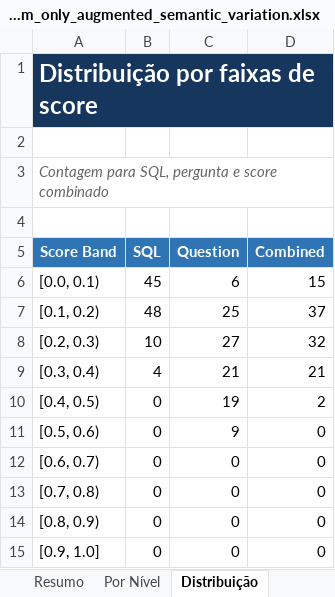
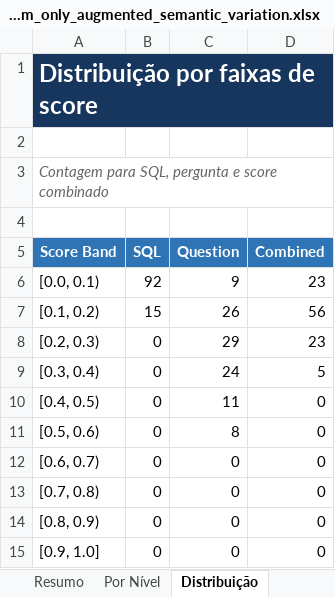
Before and after one commit to ioolliver/ast-driven-data-augmentation-algorithm, an Excel workbook: data/censo_escolar_dataset/augmentation_method_results/censo_escolar_algorithm_only_augmented_semantic_variation.xlsx, sheet Distribuição, drawn as a sheet; values as stored, in another font and other column widths than the file's, no borders; charts and pictures and table styles not drawn; the diff names each change by its address in the sheet, - before the commit and + after, or states it on an @@ line.

```diff
--- a/data/censo_escolar_dataset/augmentation_method_results/censo_escolar_algorithm_only_augmented_semantic_variation.xlsx (sheet Distribuição)
+++ b/data/censo_escolar_dataset/augmentation_method_results/censo_escolar_algorithm_only_augmented_semantic_variation.xlsx (sheet Distribuição)
-B6 (SQL): 45
+B6 (SQL): 92
-C6 (Question): 6
+C6 (Question): 9
-D6 (Combined): 15
+D6 (Combined): 23
-B7 (SQL): 48
+B7 (SQL): 15
-C7 (Question): 25
+C7 (Question): 26
-D7 (Combined): 37
+D7 (Combined): 56
-B8 (SQL): 10
+B8 (SQL): 0
-C8 (Question): 27
+C8 (Question): 29
-D8 (Combined): 32
+D8 (Combined): 23
-B9 (SQL): 4
+B9 (SQL): 0
-C9 (Question): 21
+C9 (Question): 24
-D9 (Combined): 21
+D9 (Combined): 5
-C10 (Question): 19
+C10 (Question): 11
-D10 (Combined): 2
+D10 (Combined): 0
-C11 (Question): 9
+C11 (Question): 8
```
Also changed, not shown: sheet Por Nível, sheet Extremos, sheet Resumo, sheet Metadados, data/censo_escolar_dataset/augmentation_method_results/censo_escolar_algorithm_with_paraphrasing_augmented_semantic_variation.xlsx, data/censo_escolar_dataset/augmentation_method_results/censo_escolar_paraphrase_only_augmented_semantic_variation.xlsx, 47 other files.
